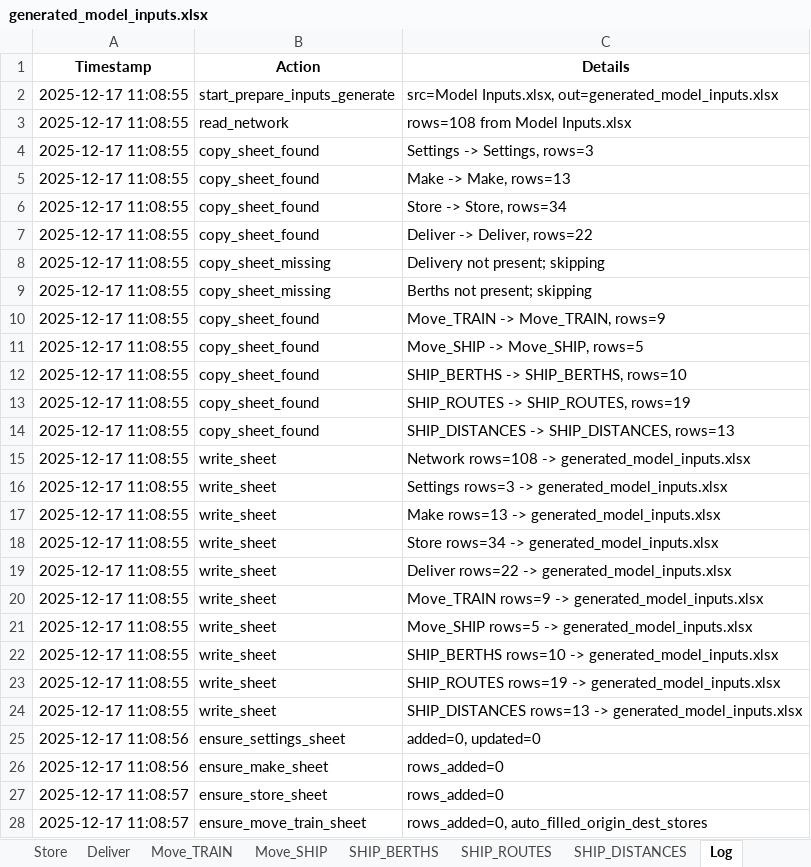
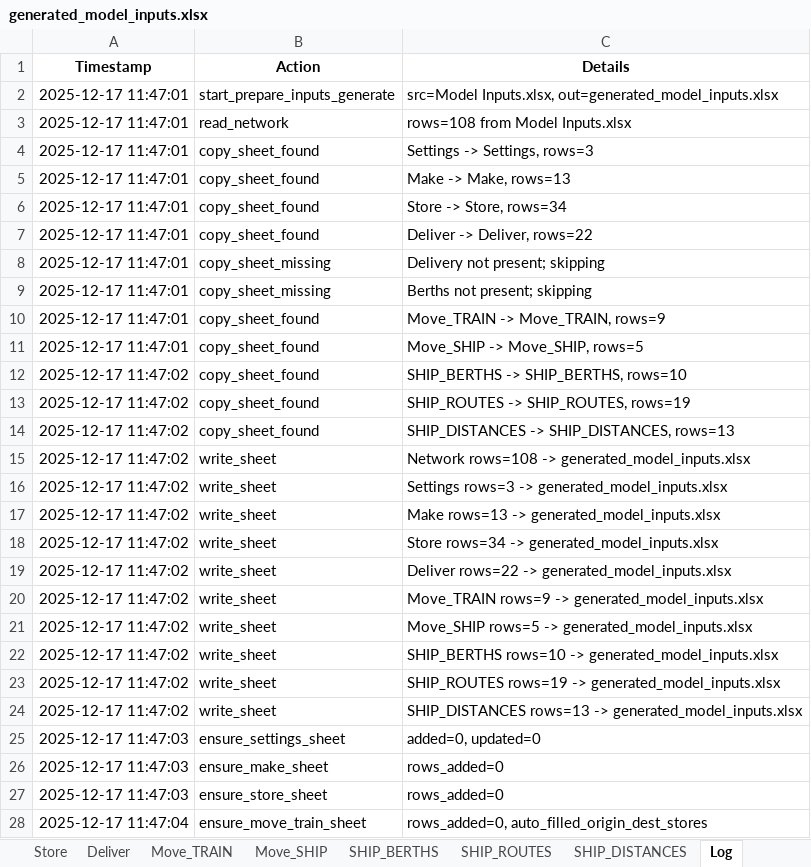
Before and after one commit to ZPrins/CA, an Excel workbook: generated_model_inputs.xlsx, sheet Log, drawn as a sheet; only a part is shown; values as stored, in another font and other column widths than the file's, no borders; the diff covers the shown part only; the diff names each change by its address in the sheet, - before the commit and + after, or states it on an @@ line.

```diff
--- a/generated_model_inputs.xlsx (sheet Log)
+++ b/generated_model_inputs.xlsx (sheet Log)
-A2:A11 (Timestamp): 2025-12-17 11:08:55
+A2:A11 (Timestamp): 2025-12-17 11:47:01
-A12:A24 (Timestamp): 2025-12-17 11:08:55
+A12:A24 (Timestamp): 2025-12-17 11:47:02
-A25:A26 (Timestamp): 2025-12-17 11:08:56
+A25:A26 (Timestamp): 2025-12-17 11:47:03
-A27 (Timestamp): 2025-12-17 11:08:57
+A27 (Timestamp): 2025-12-17 11:47:03
-A28 (Timestamp): 2025-12-17 11:08:57
+A28 (Timestamp): 2025-12-17 11:47:04
```
Also changed, not shown: 5 edited cells elsewhere in this sheet, sheet Network, sheet Deliver, sheet Store, sheet SHIP_BERTHS, Model Inputs.xlsx, 1 other file.
